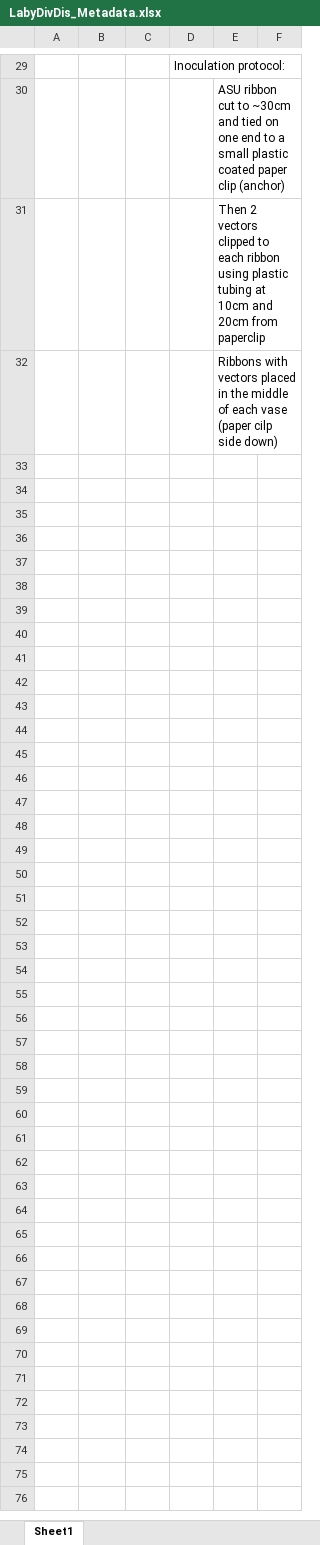
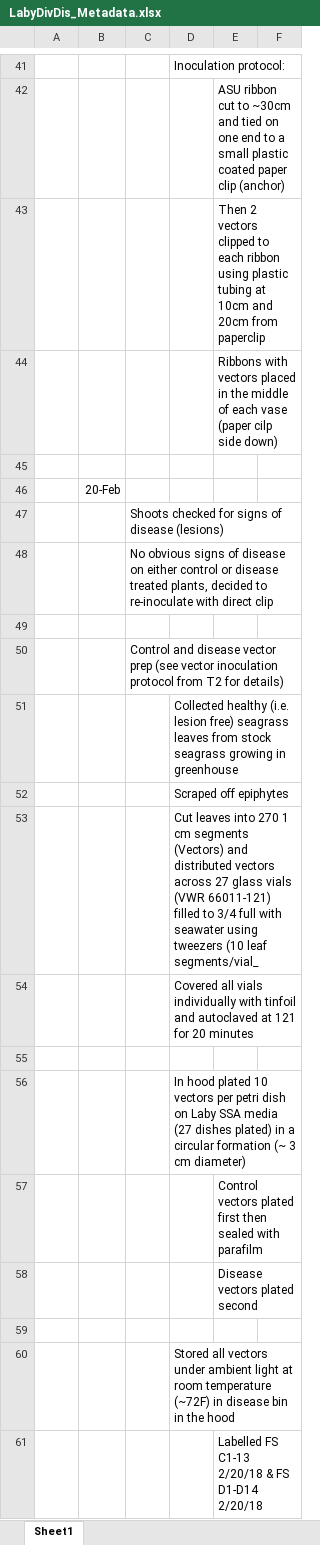
Before and after one commit to schenckf/DivDis_Inoculation, an Excel workbook: LabyDivDis_Metadata.xlsx, sheet Sheet1, drawn as a sheet; only a part is shown, gaps mark what is left out; values as stored, in another font and other column widths than the file's, no borders; the diff covers the shown part only; the diff names each change by its address in the sheet, - before the commit and + after, or states it on an @@ line.

Commit message:
FS Metadata edit

```diff
--- a/LabyDivDis_Metadata.xlsx (sheet Sheet1)
+++ b/LabyDivDis_Metadata.xlsx (sheet Sheet1)
+row 45: (empty)
+row 46:  | 20-Feb
+row 47:  |  | Shoots checked for signs of disease (lesions)
+row 48:  |  | No obvious signs of disease on either control or disease treated plants, decided to re-inoculate with direct clip
+row 49: (empty)
+row 50:  |  | Control and disease vector prep (see vector inoculation protocol from T2 for details)
+row 51:  |  |  | Collected healthy (i.e. lesion free) seagrass leaves from stock seagrass growing in greenhouse
+row 52:  |  |  | Scraped off epiphytes
+row 53:  |  |  | Cut leaves into 270 1 cm segments (Vectors) and distributed vectors across 27 glass vials (VWR 66011-121) filled to 3/4 full with seawater using tweezers (10 leaf segments/vial_
+row 54:  |  |  | Covered all vials individually with tinfoil and autoclaved at 121 for 20 minutes
+row 55: (empty)
+row 56:  |  |  | In hood plated 10 vectors per petri dish on Laby SSA media (27 dishes plated) in a circular formation (~ 3 cm diameter)
+row 57:  |  |  |  | Control vectors plated first then sealed with parafilm
+row 58:  |  |  |  | Disease vectors plated second
+row 59: (empty)
+row 60:  |  |  | Stored all vectors under ambient light at room temperature (~72F) in disease bin in the hood
+row 61:  |  |  |  | Labelled FS C1-13 2/20/18 & FS D1-D14 2/20/18
```
Also changed, not shown: 12 added rows elsewhere in this sheet.
